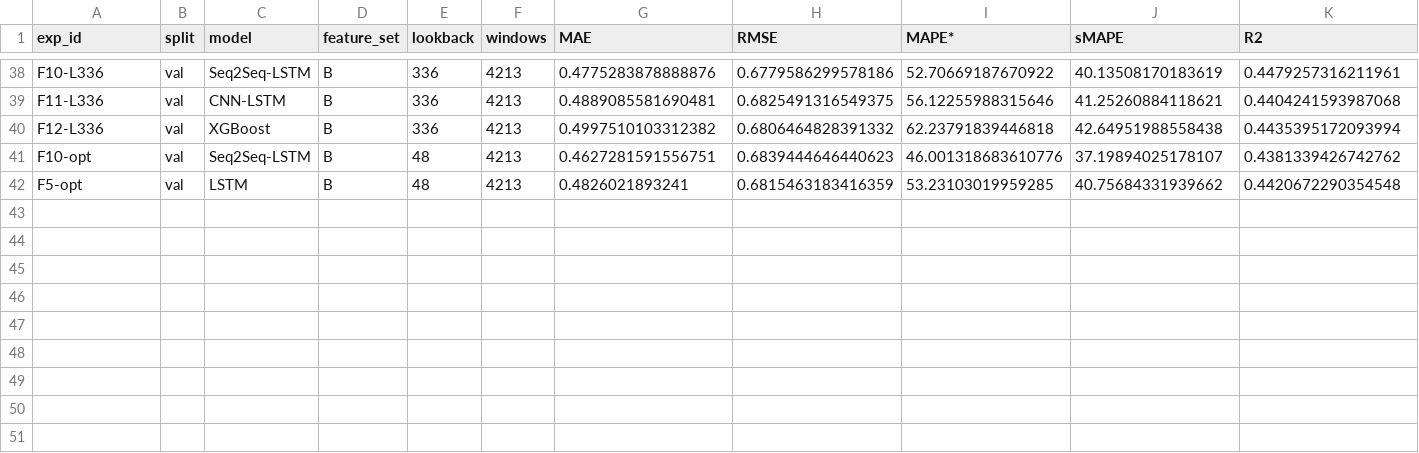
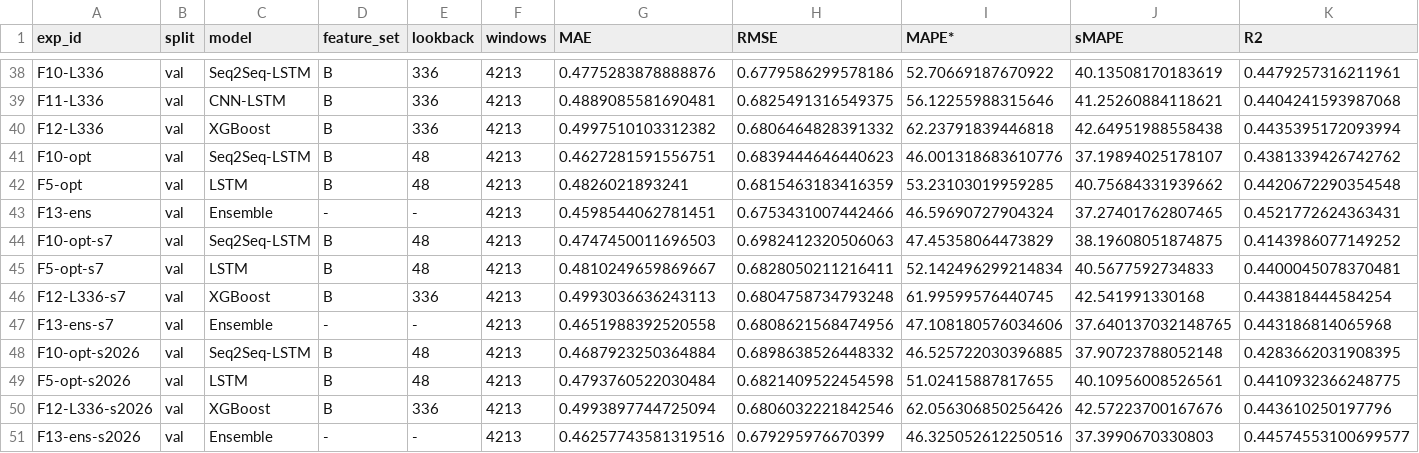
Before and after one commit to sseydaltin/Enerji-Tuketiminde-Anomali-Tespiti-ve-Kisa-Vadeli-Talep-Tahmini, a CSV file: results/tables/forecast_val_results.csv, drawn as a sheet; only a part is shown, gaps mark what is left out; rows hold the shown columns only; the diff names each change by its address in the sheet, - before the commit and + after, or states it on an @@ line.

```diff
--- a/results/tables/forecast_val_results.csv
+++ b/results/tables/forecast_val_results.csv
+row 43: F13-ens | val | Ensemble | - | - | 4213 | 0.4598544062781451 | 0.6753431007442466 | 46.59690727904324 | 37.27401762807465 | 0.4521772624363431
+row 44: F10-opt-s7 | val | Seq2Seq-LSTM | B | 48 | 4213 | 0.4747450011696503 | 0.6982412320506063 | 47.45358064473829 | 38.19608051874875 | 0.4143986077149252
+row 45: F5-opt-s7 | val | LSTM | B | 48 | 4213 | 0.4810249659869667 | 0.6828050211216411 | 52.142496299214834 | 40.5677592734833 | 0.4400045078370481
+row 46: F12-L336-s7 | val | XGBoost | B | 336 | 4213 | 0.4993036636243113 | 0.6804758734793248 | 61.99599576440745 | 42.541991330168 | 0.443818444584254
+row 47: F13-ens-s7 | val | Ensemble | - | - | 4213 | 0.4651988392520558 | 0.6808621568474956 | 47.108180576034606 | 37.640137032148765 | 0.443186814065968
+row 48: F10-opt-s2026 | val | Seq2Seq-LSTM | B | 48 | 4213 | 0.4687923250364884 | 0.6898638526448332 | 46.525722030396885 | 37.90723788052148 | 0.4283662031908395
+row 49: F5-opt-s2026 | val | LSTM | B | 48 | 4213 | 0.4793760522030484 | 0.6821409522454598 | 51.02415887817655 | 40.10956008526561 | 0.4410932366248775
+row 50: F12-L336-s2026 | val | XGBoost | B | 336 | 4213 | 0.4993897744725094 | 0.6806032221842546 | 62.056306850256426 | 42.57223700167676 | 0.443610250197796
+row 51: F13-ens-s2026 | val | Ensemble | - | - | 4213 | 0.46257743581319516 | 0.679295976670399 | 46.325052612250516 | 37.3990670330803 | 0.44574553100699577
```
Also changed, not shown: results/experiments.csv, results/tables/eval_consistency_val.csv, 15 other files.
